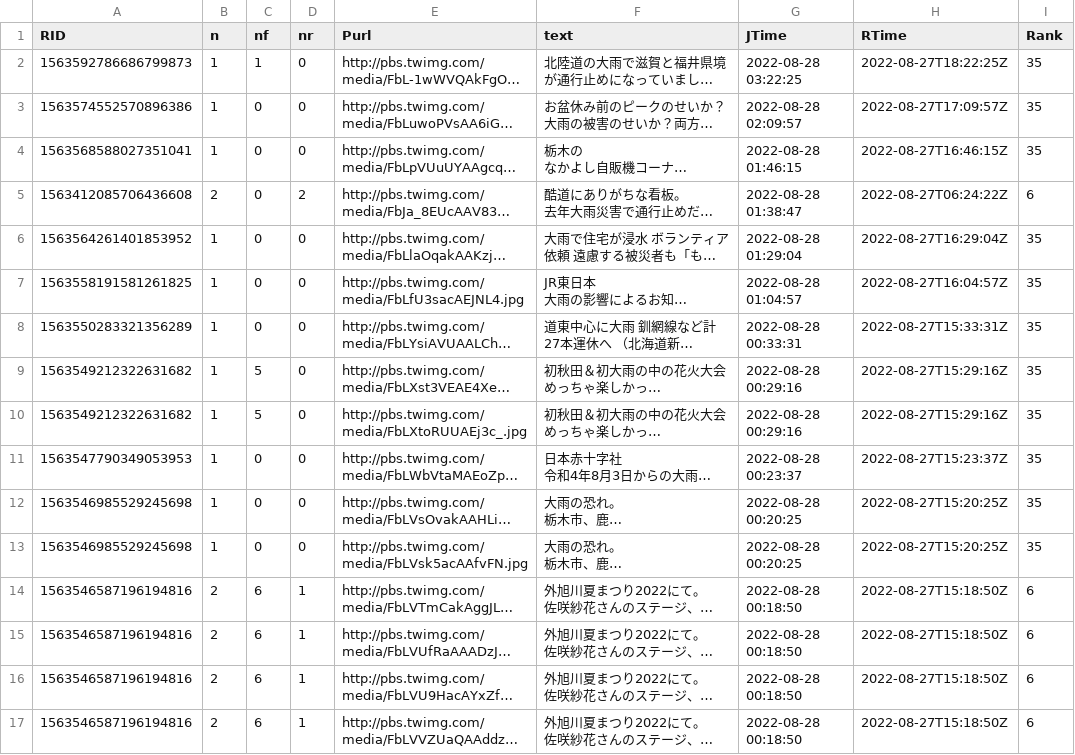
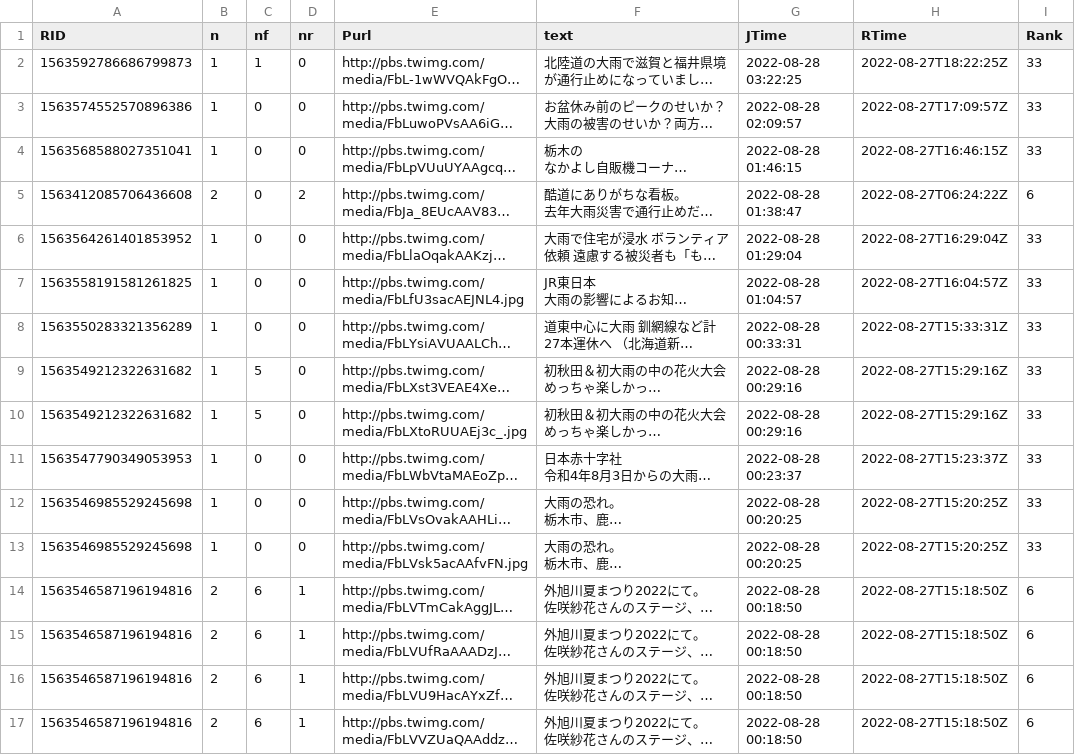
Before and after one commit to syamada93/RTweet_2022_HR, a TSV file: Tweet_Photo.tsv, drawn as a sheet; only a part is shown; long unchanged cells end in …; the diff covers the shown part only; the diff names each change by its address in the sheet, - before the commit and + after, or states it on an @@ line.

Commit message:
データ更新

```diff
--- a/Tweet_Photo.tsv
+++ b/Tweet_Photo.tsv
-I2:I4 (Rank): 35
+I2:I4 (Rank): 33
-I6:I13 (Rank): 35
+I6:I13 (Rank): 33
```
Also changed, not shown: 2 removed rows and 16 edited cells elsewhere in this file.
